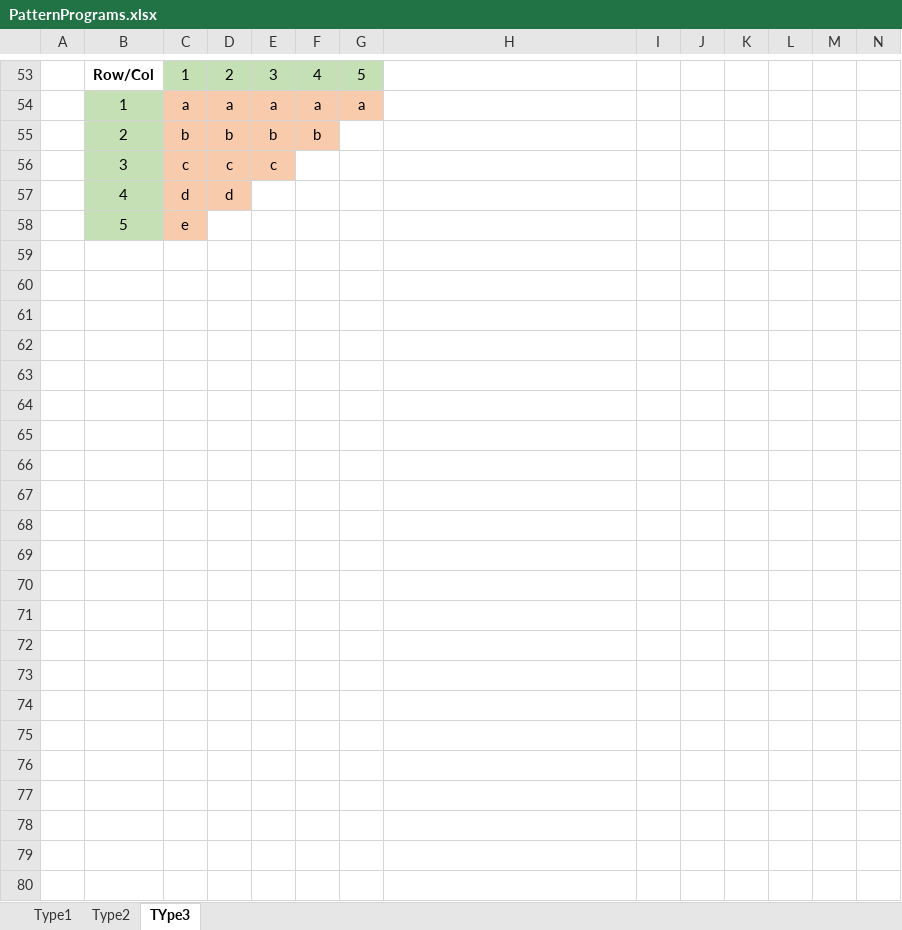
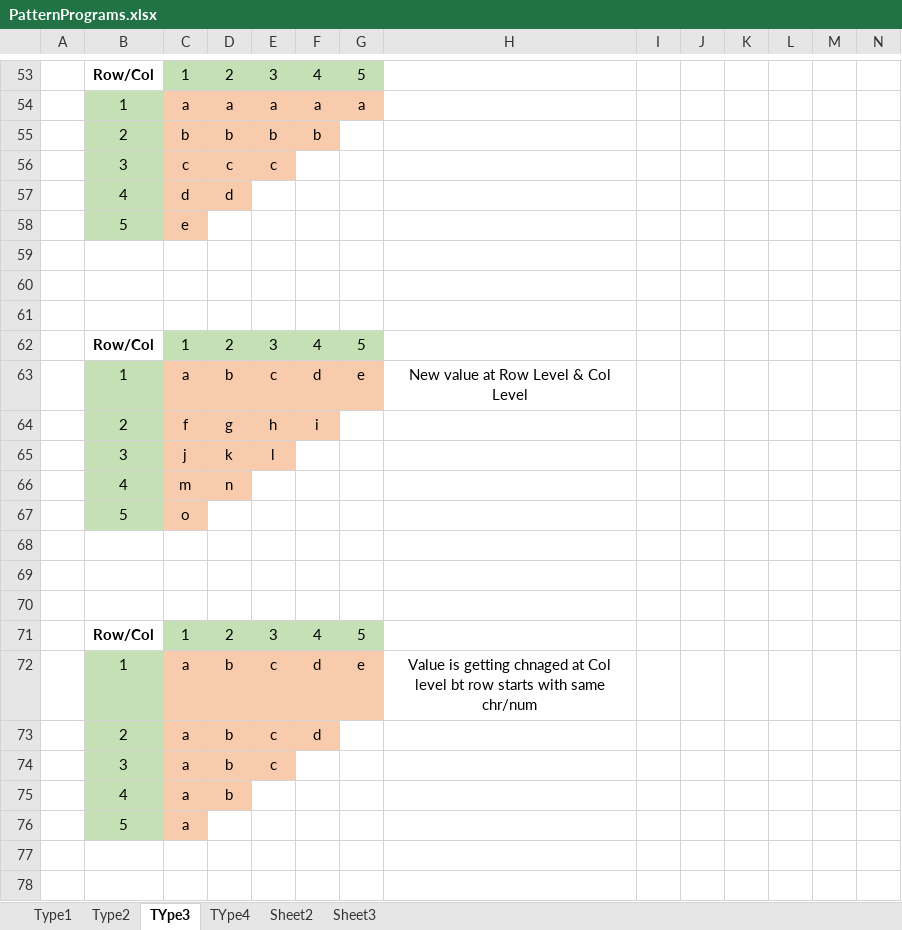
Before and after one commit to Mshaveta/LearnJAVASelenium_April2k23, an Excel workbook: PatternPrograms.xlsx, sheet TYpe3, drawn as a sheet; only a part is shown, gaps mark what is left out; values as stored, in another font and other column widths than the file's, no borders; rows hold the shown columns only; the diff covers the shown part only; the diff names each change by its address in the sheet, - before the commit and + after, or states it on an @@ line.

Commit message:
Pattern Program_updated_type4

```diff
--- a/PatternPrograms.xlsx (sheet TYpe3)
+++ b/PatternPrograms.xlsx (sheet TYpe3)
+sheet tab: TYpe4
+sheet tab: Sheet2
+sheet tab: Sheet3
+row 59: (empty)
+row 60: (empty)
+row 61: (empty)
+row 62:  | Row/Col | 1 | 2 | 3 | 4 | 5
+row 63:  | 1 | a | b | c | d | e | New value at Row Level & Col Level
+row 64:  | 2 | f | g | h | i
+row 65:  | 3 | j | k | l
+row 66:  | 4 | m | n
+row 67:  | 5 | o
+row 68: (empty)
+row 69: (empty)
+row 70: (empty)
+row 71:  | Row/Col | 1 | 2 | 3 | 4 | 5
+row 72:  | 1 | a | b | c | d | e | Value is getting chnaged at Col level bt row starts with same chr/num
+row 73:  | 2 | a | b | c | d
+row 74:  | 3 | a | b | c
+row 75:  | 4 | a | b
+row 76:  | 5 | a
+row 77: (empty)
+row 78: (empty)
```
Also changed, not shown: 19 added rows elsewhere in this sheet, sheet Type2.
